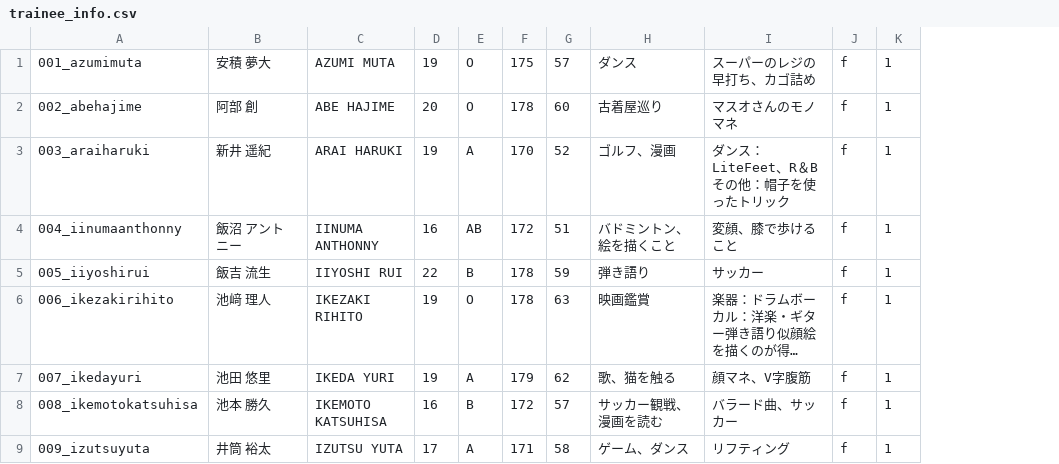
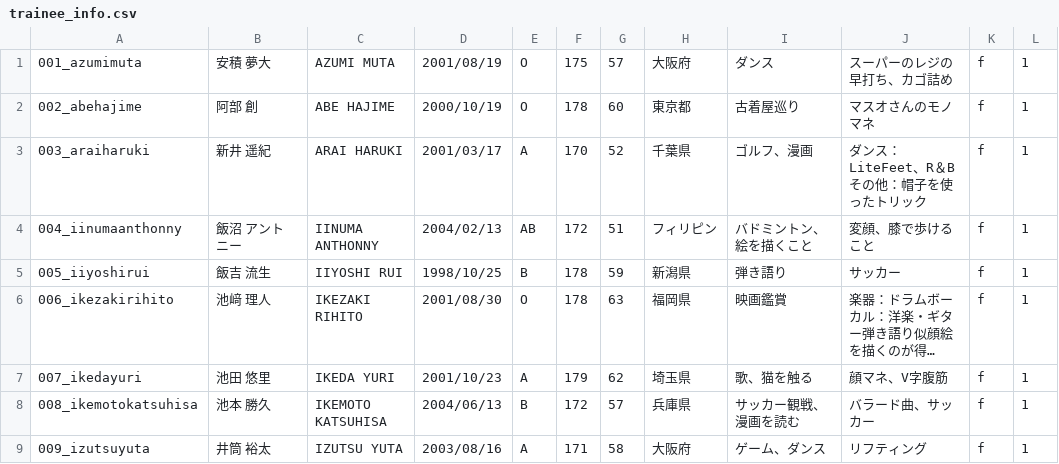
Before and after one commit to produce101japan2/produce101japan2.github.io, a CSV file: trainee_info.csv, drawn as a sheet; only a part is shown; long unchanged cells end in …; removed rows and columns are numbered as before the commit, all else as after; the diff names each change by its address in the sheet, - before the commit and + after, or states it on an @@ line.

```diff
--- a/trainee_info.csv
+++ b/trainee_info.csv
-column D, rows 1-9: 19 | 20 | 19 | 16 | 22 | 19 | 19 | 16 | 17
+column D, rows 1-9: 2001/08/19 | 2000/10/19 | 2001/03/17 | 2004/02/13 | 1998/10/25 | 2001/08/30 | 2001/10/23 | 2004/06/13 | 2003/08/16
+column H, rows 1-9: 大阪府 | 東京都 | 千葉県 | フィリピン | 新潟県 | 福岡県 | 埼玉県 | 兵庫県 | 大阪府
```
Also changed, not shown: 7 other files.
